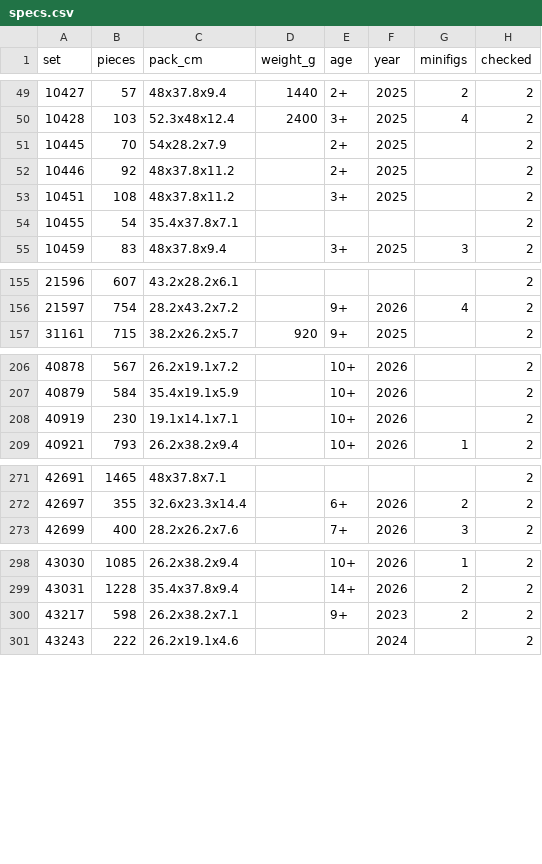
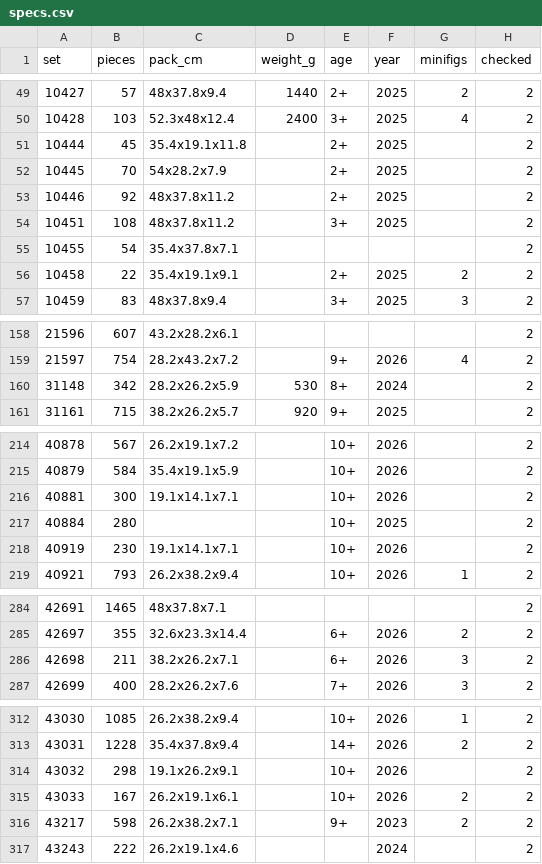
Before and after one commit to KLIKBRIK/Katalog, a CSV file: _marketplace/specs.csv, drawn as a sheet; only a part is shown, gaps mark what is left out; the diff covers the shown part only.

```diff
--- a/_marketplace/specs.csv
+++ b/_marketplace/specs.csv
@@ -50,2 +50,3 @@ set,pieces,pack_cm,weight_g,age,year,minifigs,checked
 10428,103,52.3x48x12.4,2400,3+,2025,4,2
+10444,45,35.4x19.1x11.8,,2+,2025,,2
 10445,70,54x28.2x7.9,,2+,2025,,2
@@ -54,2 +55,3 @@ set,pieces,pack_cm,weight_g,age,year,minifigs,checked
 10455,54,35.4x37.8x7.1,,,,,2
+10458,22,35.4x19.1x9.1,,2+,2025,2,2
 10459,83,48x37.8x9.4,,3+,2025,3,2
@@ -156,2 +159,3 @@ set,pieces,pack_cm,weight_g,age,year,minifigs,checked
 21597,754,28.2x43.2x7.2,,9+,2026,4,2
+31148,342,28.2x26.2x5.9,530,8+,2024,,2
 31161,715,38.2x26.2x5.7,920,9+,2025,,2
@@ -207,2 +215,4 @@ set,pieces,pack_cm,weight_g,age,year,minifigs,checked
 40879,584,35.4x19.1x5.9,,10+,2026,,2
+40881,300,19.1x14.1x7.1,,10+,2026,,2
+40884,280,,,10+,2025,,2
 40919,230,19.1x14.1x7.1,,10+,2026,,2
@@ -272,2 +285,3 @@ set,pieces,pack_cm,weight_g,age,year,minifigs,checked
 42697,355,32.6x23.3x14.4,,6+,2026,2,2
+42698,211,38.2x26.2x7.1,,6+,2026,3,2
 42699,400,28.2x26.2x7.6,,7+,2026,3,2
@@ -299,2 +313,4 @@ set,pieces,pack_cm,weight_g,age,year,minifigs,checked
 43031,1228,35.4x37.8x9.4,,14+,2026,2,2
+43032,298,19.1x26.2x9.1,,10+,2026,,2
+43033,167,26.2x19.1x6.1,,10+,2026,2,2
 43217,598,26.2x38.2x7.1,,9+,2023,2,2
```
Also changed, not shown: 15 added rows elsewhere in this file, 23 other files.
